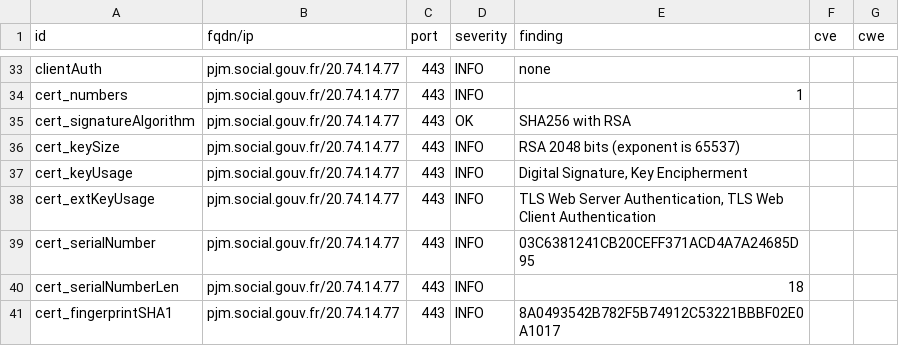
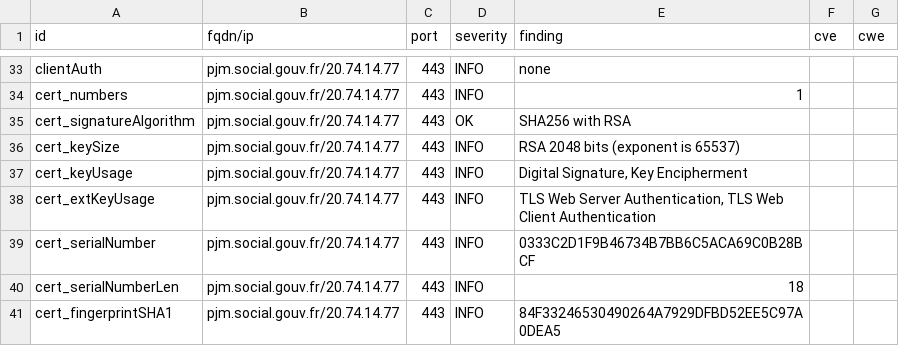
Before and after one commit to ClementNumericite/dashlord, a CSV file: results/aHR0cHM6Ly9wam0uc29jaWFsLmdvdXYuZnI=/testssl.csv, drawn as a sheet; only a part is shown, gaps mark what is left out; the diff covers the shown part only.

```diff
--- a/results/aHR0cHM6Ly9wam0uc29jaWFsLmdvdXYuZnI=/testssl.csv
+++ b/results/aHR0cHM6Ly9wam0uc29jaWFsLmdvdXYuZnI=/testssl.csv
@@ -38,4 +38,4 @@
 "cert_extKeyUsage","pjm.social.gouv.fr/20.74.14.77","443","INFO","TLS Web Server Authentication, TLS Web Client Authentication","",""
-"cert_serialNumber","pjm.social.gouv.fr/20.74.14.77","443","INFO","03C6381241CB20CEFF371ACD4A7A24685D95","",""
+"cert_serialNumber","pjm.social.gouv.fr/20.74.14.77","443","INFO","0333C2D1F9B46734B7BB6C5ACA69C0B28BCF","",""
 "cert_serialNumberLen","pjm.social.gouv.fr/20.74.14.77","443","INFO","18","",""
-"cert_fingerprintSHA1","pjm.social.gouv.fr/20.74.14.77","443","INFO","8A0493542B782F5B74912C53221BBBF02E0A1017","",""
+"cert_fingerprintSHA1","pjm.social.gouv.fr/20.74.14.77","443","INFO","84F33246530490264A7929DFBD52EE5C97A0DEA5","",""
```
Also changed, not shown: 8 edited cells elsewhere in this file, 13 other files.
